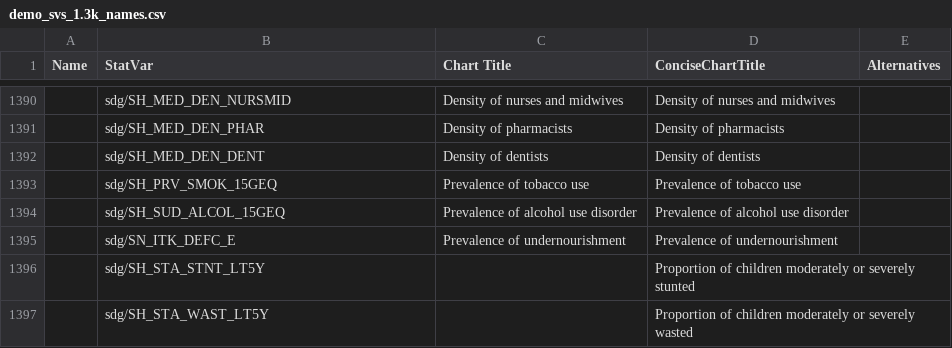
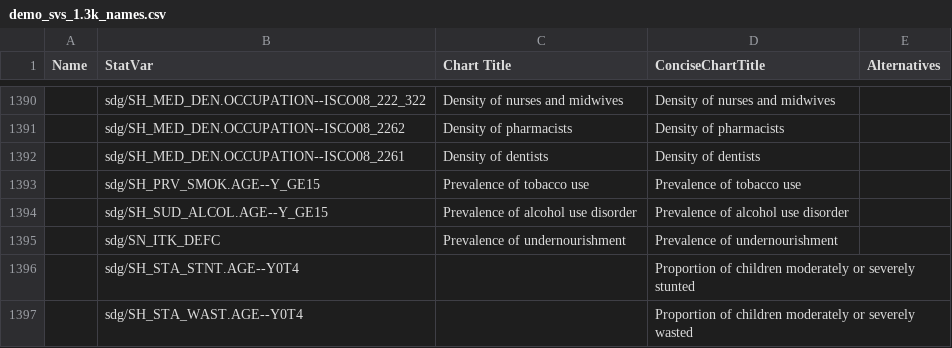
Before and after one commit to saurabh-csufi/website, a CSV file: tools/nl/titles/demo_svs_1.3k_names.csv, drawn as a sheet; only a part is shown, gaps mark what is left out; the diff covers the shown part only; the diff names each change by its address in the sheet, - before the commit and + after, or states it on an @@ line.

```diff
--- a/tools/nl/titles/demo_svs_1.3k_names.csv
+++ b/tools/nl/titles/demo_svs_1.3k_names.csv
-B1390 (StatVar): sdg/SH_MED_DEN_NURSMID
+B1390 (StatVar): sdg/SH_MED_DEN.OCCUPATION--ISCO08_222_322
-B1391 (StatVar): sdg/SH_MED_DEN_PHAR
+B1391 (StatVar): sdg/SH_MED_DEN.OCCUPATION--ISCO08_2262
-B1392 (StatVar): sdg/SH_MED_DEN_DENT
+B1392 (StatVar): sdg/SH_MED_DEN.OCCUPATION--ISCO08_2261
-B1393 (StatVar): sdg/SH_PRV_SMOK_15GEQ
+B1393 (StatVar): sdg/SH_PRV_SMOK.AGE--Y_GE15
-B1394 (StatVar): sdg/SH_SUD_ALCOL_15GEQ
+B1394 (StatVar): sdg/SH_SUD_ALCOL.AGE--Y_GE15
-B1395 (StatVar): sdg/SN_ITK_DEFC_E
+B1395 (StatVar): sdg/SN_ITK_DEFC
-B1396 (StatVar): sdg/SH_STA_STNT_LT5Y
+B1396 (StatVar): sdg/SH_STA_STNT.AGE--Y0T4
-B1397 (StatVar): sdg/SH_STA_WAST_LT5Y
+B1397 (StatVar): sdg/SH_STA_WAST.AGE--Y0T4
```
Also changed, not shown: 21 edited cells elsewhere in this file, 5 other files.
